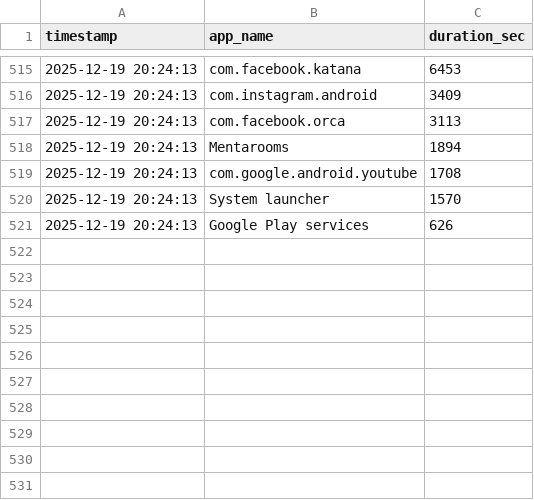
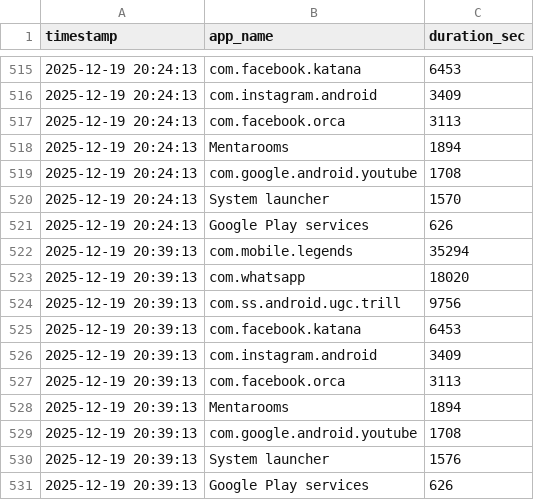
Before and after one commit to braamnzy/SistemDeteksiMentalBerdasarkanAktivitas, a CSV file: backend/data/detail_323b181e07f16c0e.csv, drawn as a sheet; only a part is shown, gaps mark what is left out; the diff names each change by its address in the sheet, - before the commit and + after, or states it on an @@ line.

Commit message:
update data, worker sync, fuzzy case and visualization matplotlib

```diff
--- a/backend/data/detail_323b181e07f16c0e.csv
+++ b/backend/data/detail_323b181e07f16c0e.csv
+row 522: 2025-12-19 20:39:13 | com.mobile.legends | 35294
+row 523: 2025-12-19 20:39:13 | com.whatsapp | 18020
+row 524: 2025-12-19 20:39:13 | com.ss.android.ugc.trill | 9756
+row 525: 2025-12-19 20:39:13 | com.facebook.katana | 6453
+row 526: 2025-12-19 20:39:13 | com.instagram.android | 3409
+row 527: 2025-12-19 20:39:13 | com.facebook.orca | 3113
+row 528: 2025-12-19 20:39:13 | Mentarooms | 1894
+row 529: 2025-12-19 20:39:13 | com.google.android.youtube | 1708
+row 530: 2025-12-19 20:39:13 | System launcher | 1576
+row 531: 2025-12-19 20:39:13 | Google Play services | 626
```
Also changed, not shown: backend/data/dataset_323b181e07f16c0e.csv, 1 other file.
